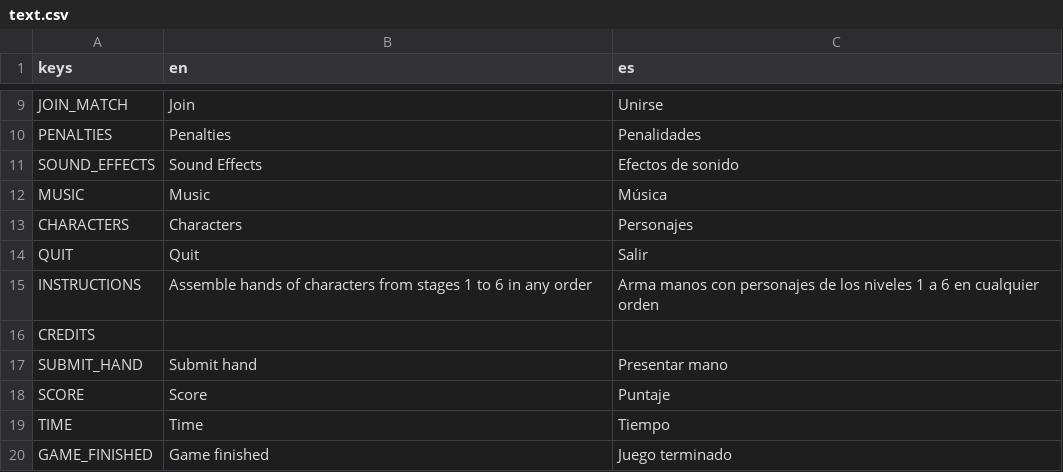
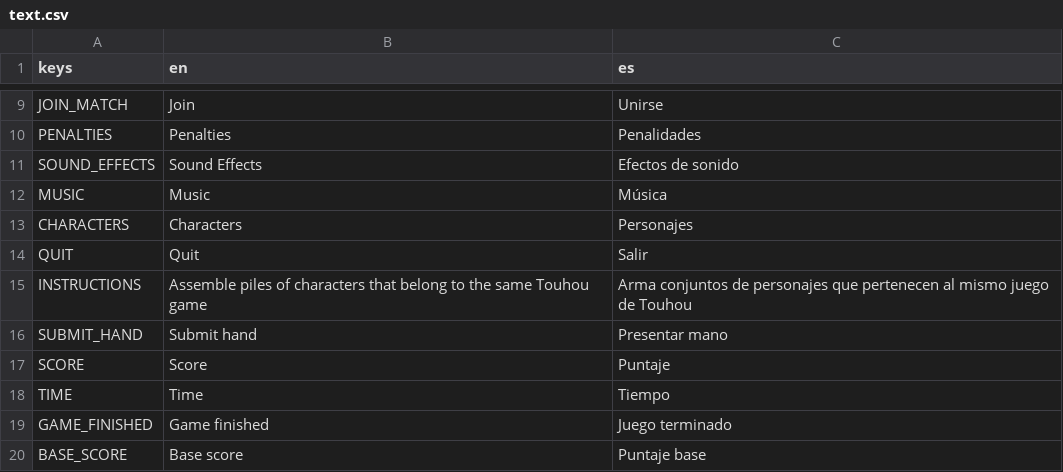
Before and after one commit to ax9880/stages, a CSV file: text/text.csv, drawn as a sheet; only a part is shown, gaps mark what is left out; the shorter side is filled out with more unchanged rows.

Commit message:
Updated hand evaluation to only allow piles of characters that belong to the same game. Removed references to perfect hands. Highlighting wrong cards depending on how they differ from the most common game or if there are multiple ties.
Added sounds.

Caching piles, players, IP address and port and showing them on main menu.

Added icon and splash screen.

```diff
--- a/text/text.csv
+++ b/text/text.csv
@@ -14,4 +14,3 @@ CHARACTERS,Characters,Personajes
 QUIT,Quit,Salir
-INSTRUCTIONS,"Assemble hands of characters from stages 1 to 6 in any order","Arma manos con personajes de los niveles 1 a 6 en cualquier orden"
-CREDITS,"",""
+INSTRUCTIONS,"Assemble piles of characters that belong to the same Touhou game","Arma conjuntos de personajes que pertenecen al mismo juego de Touhou"
 SUBMIT_HAND,Submit hand,Presentar mano
```
Also changed, not shown: 35 other files.
